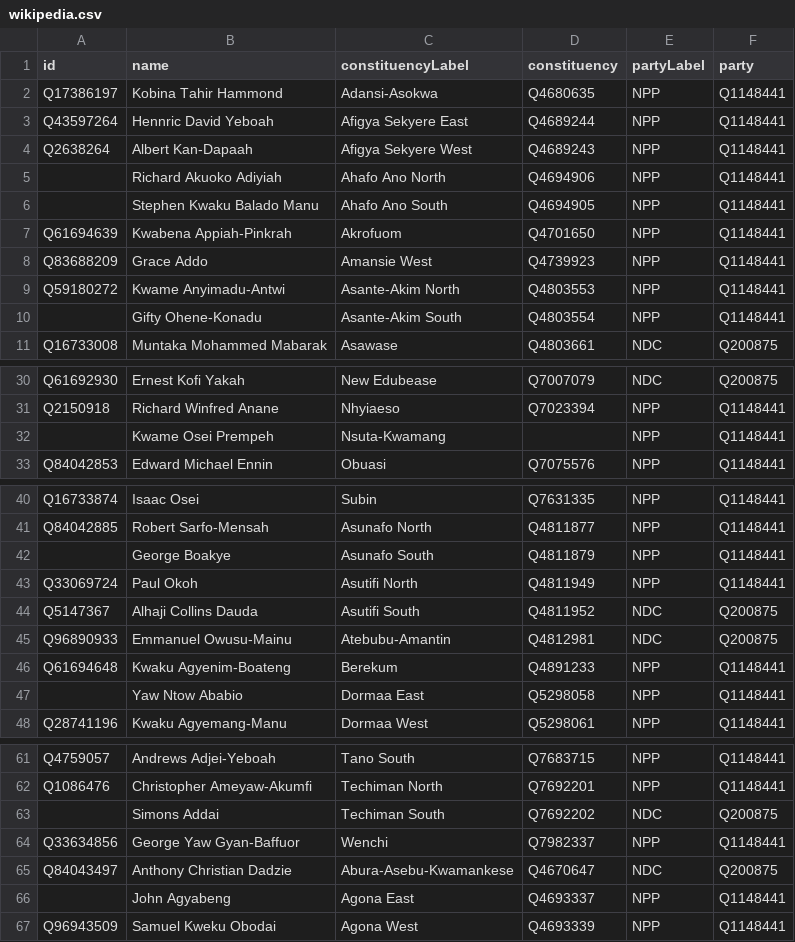
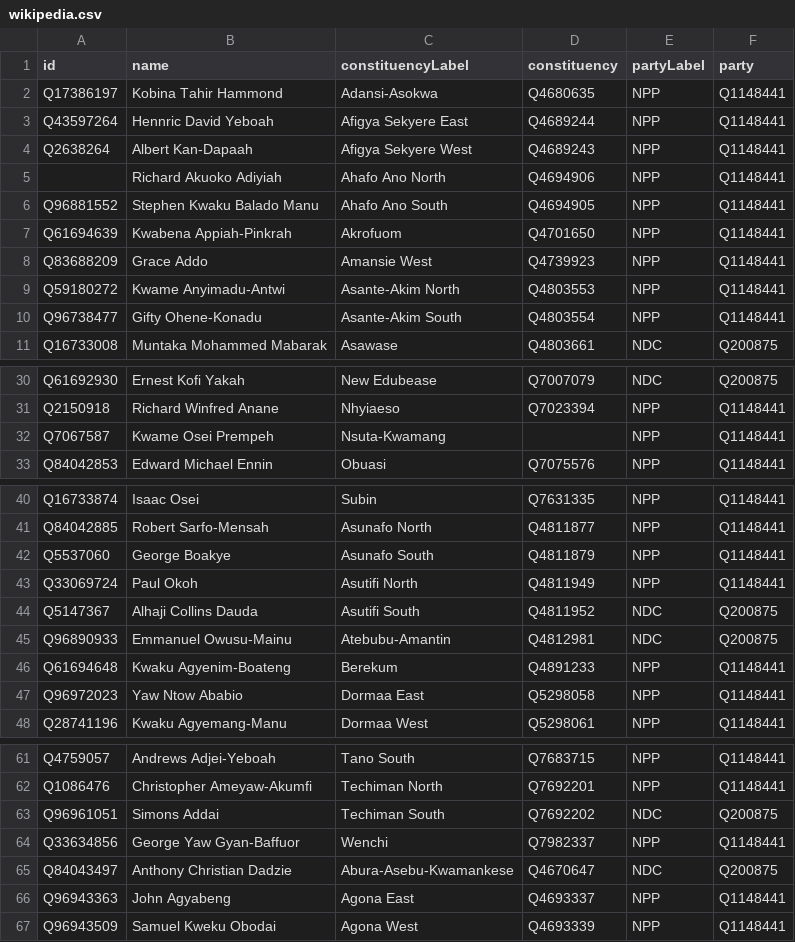
Before and after one commit to tmtmtmtm/ghana-parliament-2008-wikipedia, a CSV file: wikipedia.csv, drawn as a sheet; only a part is shown, gaps mark what is left out; the diff covers the shown part only.

```diff
--- a/wikipedia.csv
+++ b/wikipedia.csv
@@ -5,3 +5,3 @@ Q2638264,Albert Kan-Dapaah,Afigya Sekyere West,Q4689243,NPP,Q1148441
 "",Richard Akuoko Adiyiah,Ahafo Ano North,Q4694906,NPP,Q1148441
-,Stephen Kwaku Balado Manu,Ahafo Ano South,Q4694905,NPP,Q1148441
+Q96881552,Stephen Kwaku Balado Manu,Ahafo Ano South,Q4694905,NPP,Q1148441
 Q61694639,Kwabena Appiah-Pinkrah,Akrofuom,Q4701650,NPP,Q1148441
@@ -9,3 +9,3 @@ Q83688209,Grace Addo,Amansie West,Q4739923,NPP,Q1148441
 Q59180272,Kwame Anyimadu-Antwi,Asante-Akim North,Q4803553,NPP,Q1148441
-,Gifty Ohene-Konadu,Asante-Akim South,Q4803554,NPP,Q1148441
+Q96738477,Gifty Ohene-Konadu,Asante-Akim South,Q4803554,NPP,Q1148441
 Q16733008,Muntaka Mohammed Mabarak,Asawase,Q4803661,NDC,Q200875
@@ -31,3 +31,3 @@ Q61692930,Ernest Kofi Yakah,New Edubease,Q7007079,NDC,Q200875
 Q2150918,Richard Winfred Anane,Nhyiaeso,Q7023394,NPP,Q1148441
-,Kwame Osei Prempeh,Nsuta-Kwamang,"",NPP,Q1148441
+Q7067587,Kwame Osei Prempeh,Nsuta-Kwamang,"",NPP,Q1148441
 Q84042853,Edward Michael Ennin,Obuasi,Q7075576,NPP,Q1148441
@@ -41,3 +41,3 @@ Q16733874,Isaac Osei,Subin,Q7631335,NPP,Q1148441
 Q84042885,Robert Sarfo-Mensah,Asunafo North,Q4811877,NPP,Q1148441
-,George Boakye,Asunafo South,Q4811879,NPP,Q1148441
+Q5537060,George Boakye,Asunafo South,Q4811879,NPP,Q1148441
 Q33069724,Paul Okoh,Asutifi North,Q4811949,NPP,Q1148441
@@ -46,3 +46,3 @@ Q96890933,Emmanuel Owusu-Mainu,Atebubu-Amantin,Q4812981,NDC,Q200875
 Q61694648,Kwaku Agyenim-Boateng,Berekum,Q4891233,NPP,Q1148441
-,Yaw Ntow Ababio,Dormaa East,Q5298058,NPP,Q1148441
+Q96972023,Yaw Ntow Ababio,Dormaa East,Q5298058,NPP,Q1148441
 Q28741196,Kwaku Agyemang-Manu,Dormaa West,Q5298061,NPP,Q1148441
@@ -62,6 +62,6 @@ Q4759057,Andrews Adjei-Yeboah,Tano South,Q7683715,NPP,Q1148441
 Q1086476,Christopher Ameyaw-Akumfi,Techiman North,Q7692201,NPP,Q1148441
-,Simons Addai,Techiman South,Q7692202,NDC,Q200875
+Q96961051,Simons Addai,Techiman South,Q7692202,NDC,Q200875
 Q33634856,George Yaw Gyan-Baffuor,Wenchi,Q7982337,NPP,Q1148441
 Q84043497,Anthony Christian Dadzie,Abura-Asebu-Kwamankese,Q4670647,NDC,Q200875
-,John Agyabeng,Agona East,Q4693337,NPP,Q1148441
+Q96943363,John Agyabeng,Agona East,Q4693337,NPP,Q1148441
 Q96943509,Samuel Kweku Obodai,Agona West,Q4693339,NPP,Q1148441
```
Also changed, not shown: 31 edited cells elsewhere in this file.
